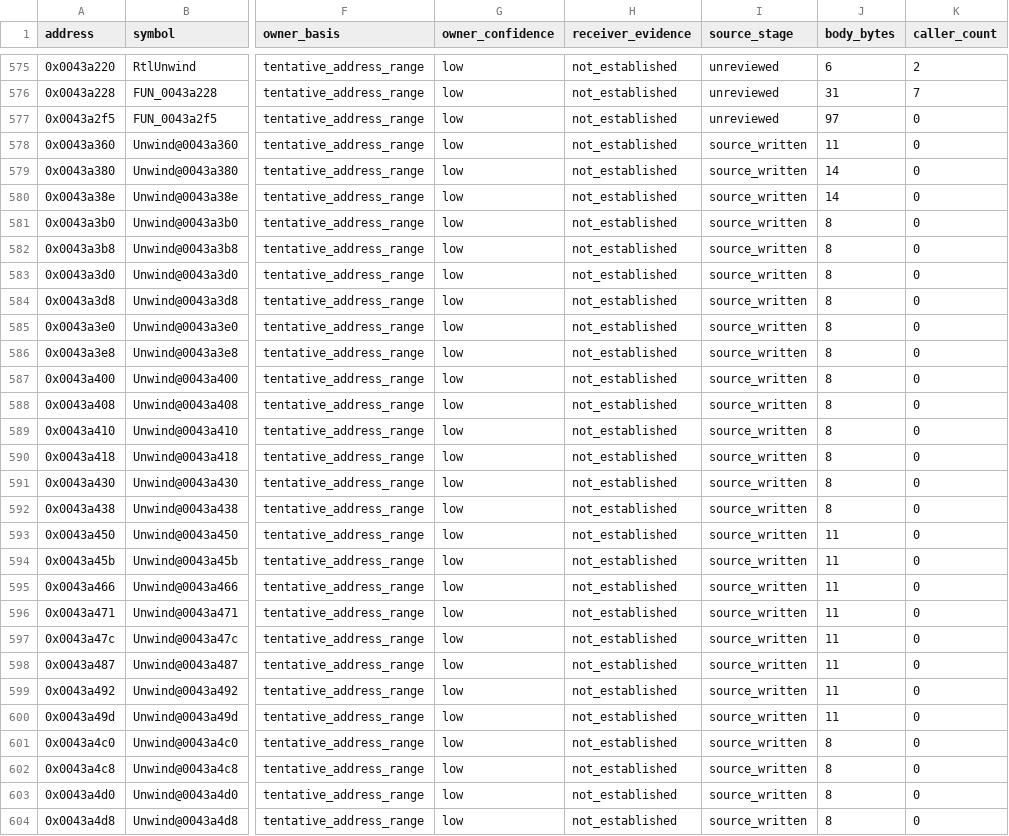
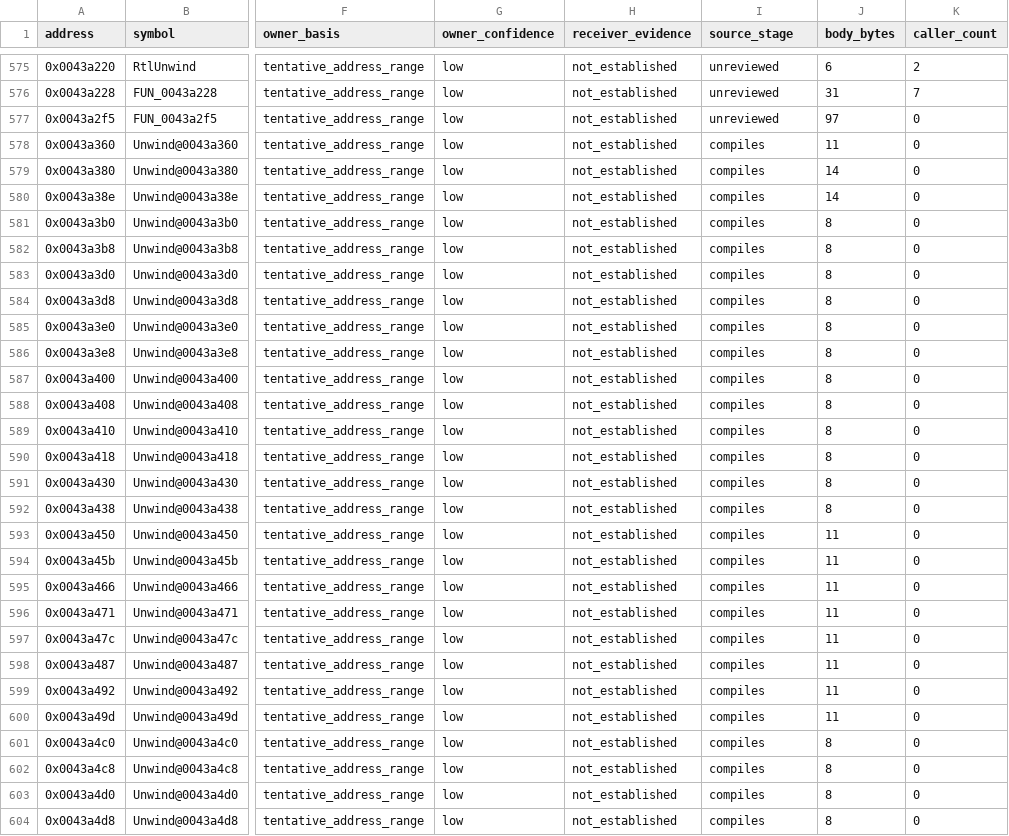
Before and after one commit to lizardpeter/btb-reverse, a CSV file: analysis/reconstruction/architecture_615.csv, drawn as a sheet; only a part is shown, gaps mark what is left out; the diff covers the shown part only; the diff names each change by its address in the sheet, - before the commit and + after, or states it on an @@ line.

Commit message:
Reconstruct profile name entry and validate remaining written sources
Connect original 0042DCC0 to the state-1 coordinator, preserving key debounce, badge selection, managed voice gates and profile progress commits. Correct missing-save status, clear activity saves on profile deletion, and validate name output bounds.

Register the previously omitted Bob's Band test and keep new profile regressions active in Windows Release CI. Full Clang 19 C++26 build, 118 CTest tests and 16 Python tests pass. Promote 93 existing source entries after executing their registered regressions; compiled-source ledger is 388/615, with retail behavior verification still 0/615.

```diff
--- a/analysis/reconstruction/architecture_615.csv
+++ b/analysis/reconstruction/architecture_615.csv
-I578:I604 (source_stage): source_written
+I578:I604 (source_stage): compiles
```
Also changed, not shown: 69 edited cells elsewhere in this file, 24 other files.
